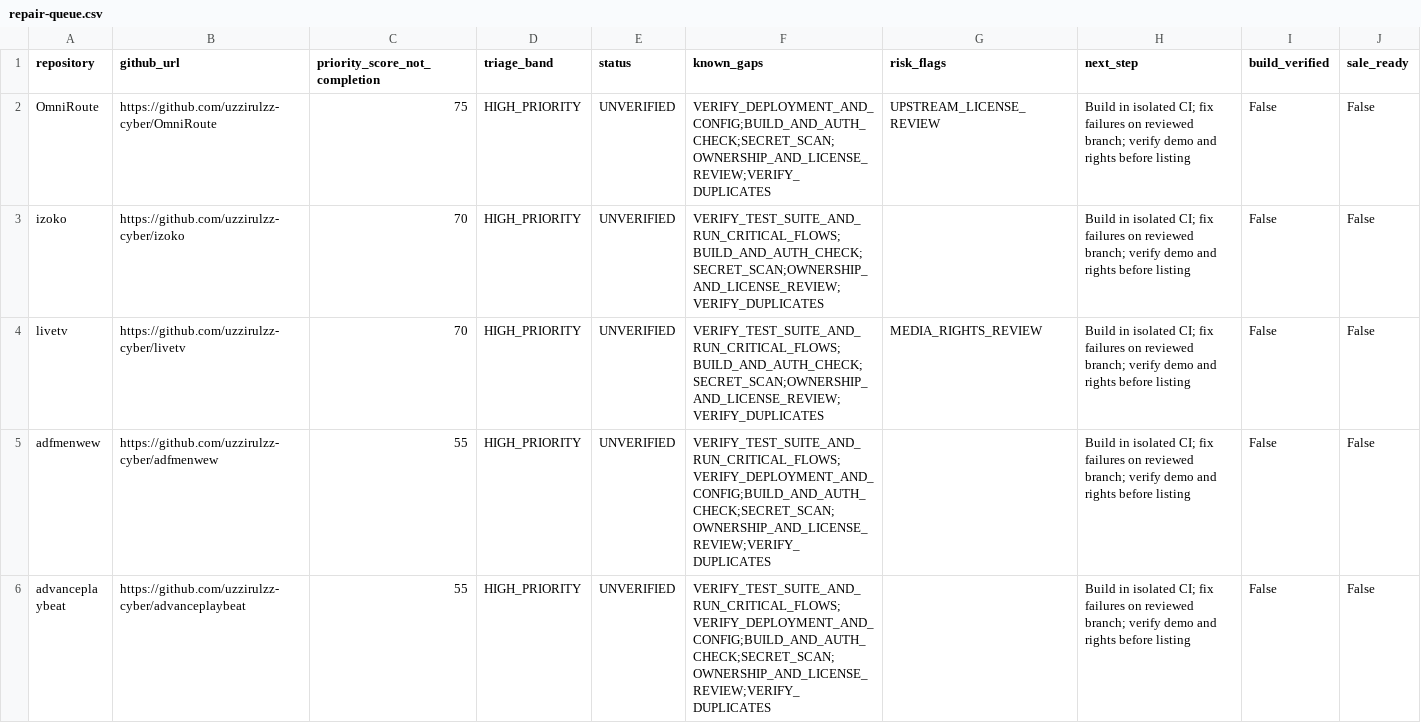
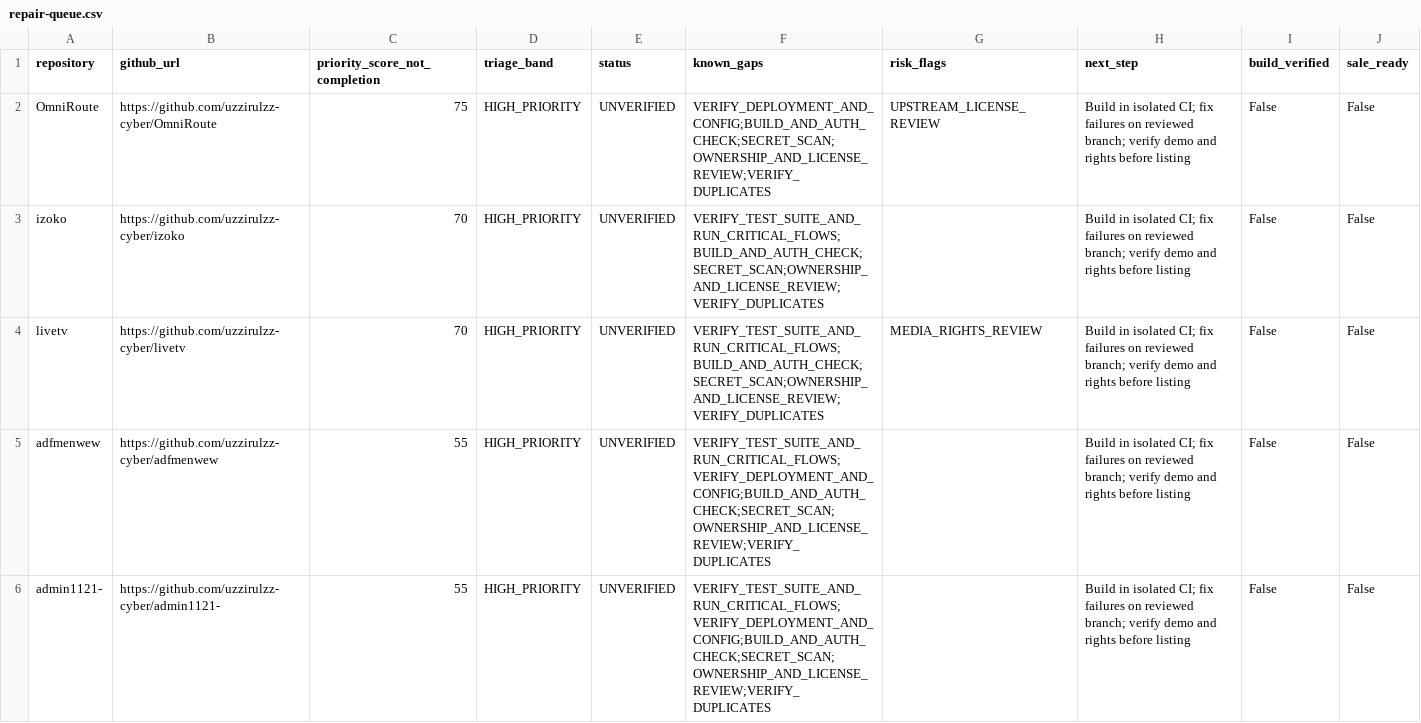
Before and after one commit to uzzirulzz-cyber/playbeat-inventory, a CSV file: reports/repair-queue.csv, drawn as a sheet; only a part is shown; the shorter side is filled out with more unchanged rows; the diff covers the shown part only.

```diff
--- a/reports/repair-queue.csv
+++ b/reports/repair-queue.csv
@@ -5 +5,2 @@ livetv,https://github.com/uzzirulzz-cyber/livetv,70,HIGH_PRIORITY,UNVERIFIED,VER
 adfmenwew,https://github.com/uzzirulzz-cyber/adfmenwew,55,HIGH_PRIORITY,UNVERIFIED,VERIFY_TEST_SUITE_AND_RUN_CRITICAL_FLOWS;VERIFY_DEPLOYMENT_AND_CONFIG;BUILD_AND_AUTH_CHECK;SECRET_SCAN;OWNERSHIP_AND_LICENSE_REVIEW;VERIFY_DUPLICATES,,Build in isolated CI; fix failures on reviewed branch; verify demo and rights before listing,False,False
+admin1121-,https://github.com/uzzirulzz-cyber/admin1121-,55,HIGH_PRIORITY,UNVERIFIED,VERIFY_TEST_SUITE_AND_RUN_CRITICAL_FLOWS;VERIFY_DEPLOYMENT_AND_CONFIG;BUILD_AND_AUTH_CHECK;SECRET_SCAN;OWNERSHIP_AND_LICENSE_REVIEW;VERIFY_DUPLICATES,,Build in isolated CI; fix failures on reviewed branch; verify demo and rights before listing,False,False
```
Also changed, not shown: 1 added row elsewhere in this file, 1 other file.
